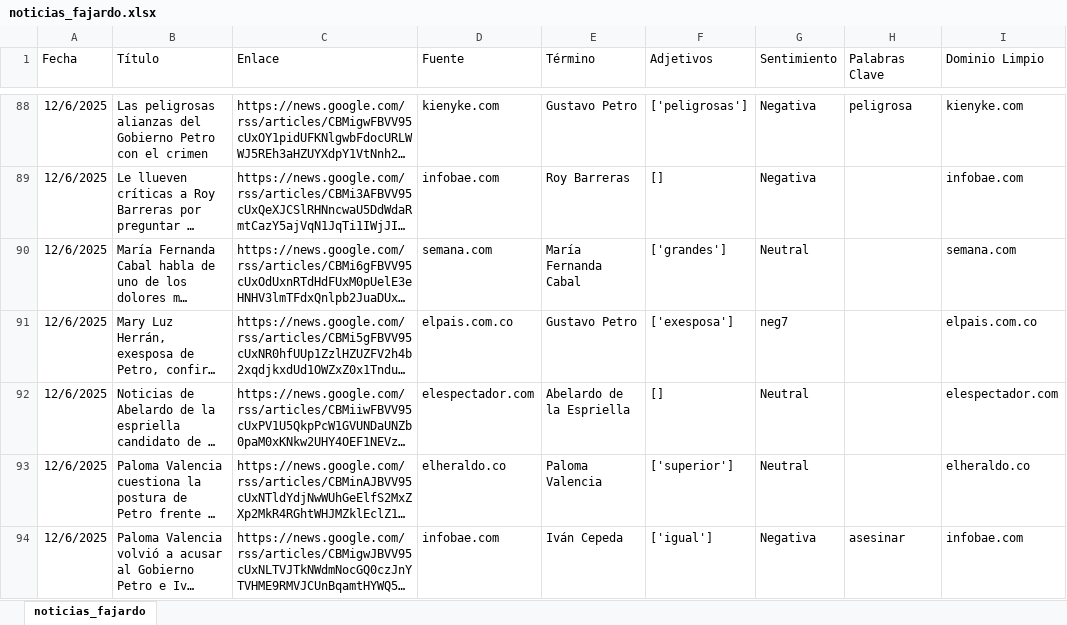
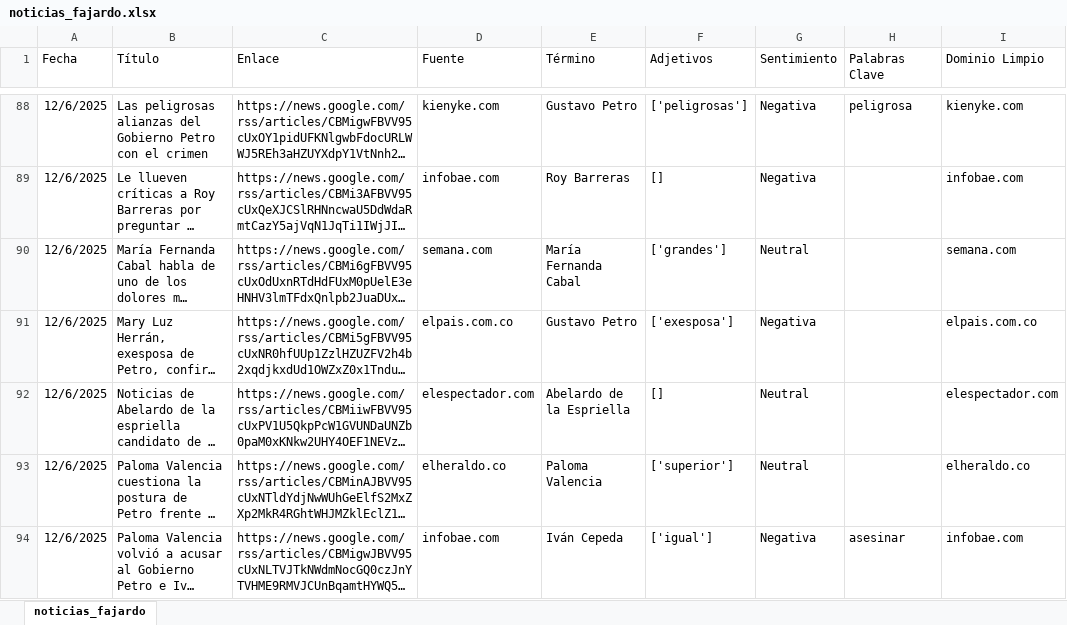
Before and after one commit to ldsanvid/SF-monitoreo, an Excel workbook: noticias_fajardo.xlsx, sheet noticias_fajardo, drawn as a sheet; only a part is shown, gaps mark what is left out; long unchanged cells end in …; values as stored, in another font and other column widths than the file's, no borders; the diff names each change by its address in the sheet, - before the commit and + after, or states it on an @@ line.

```diff
--- a/noticias_fajardo.xlsx (sheet noticias_fajardo)
+++ b/noticias_fajardo.xlsx (sheet noticias_fajardo)
-G91 (Sentimiento): neg7
+G91 (Sentimiento): Negativa
```
Also changed, not shown: 2 other files.
